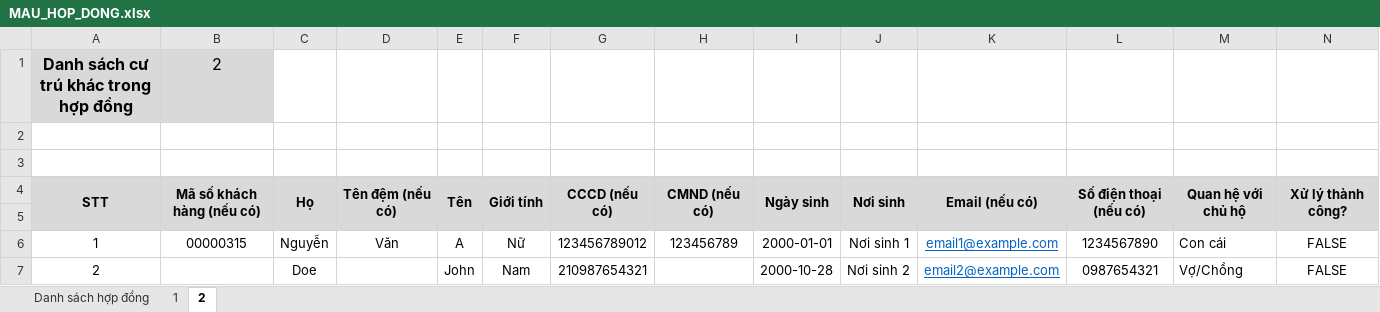
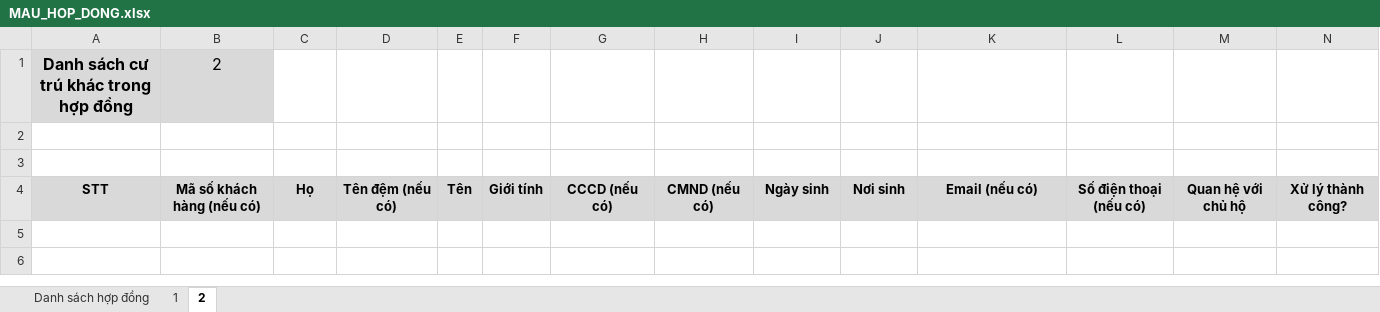
Before and after one commit to NQK-dev-team/Apartment-Management-System-Client, an Excel workbook: public/file/MAU_HOP_DONG.xlsx, sheet 2, drawn as a sheet; values as stored, in another font and other column widths than the file's, no borders; the diff names each change by its address in the sheet, - before the commit and + after, or states it on an @@ line.

```diff
--- a/public/file/MAU_HOP_DONG.xlsx (sheet 2)
+++ b/public/file/MAU_HOP_DONG.xlsx (sheet 2)
-A4:A5 merged
-B4:B5 merged
-C4:C5 merged
-D4:D5 merged
-E4:E5 merged
-F4:F5 merged
-G4:G5 merged
-H4:H5 merged
-I4:I5 merged
-J4:J5 merged
-K4:K5 merged
-L4:L5 merged
-M4:M5 merged
-N4:N5 merged
-row 5: (empty)
-row 6: 1 | 00000315 | Nguyễn | Văn | A | Nữ | 123456789012 | 123456789 | 2000-01-01 | Nơi sinh 1 | email1@example.com | 1234567890 | Con cái | FALSE
-row 7: 2 |  | Doe |  | John | Nam | 210987654321 |  | 2000-10-28 | Nơi sinh 2 | email2@example.com | 0987654321 | Vợ/Chồng | FALSE
```
Also changed, not shown: sheet Danh sách hợp đồng, public/file/CONTRACT_EXAMPLE.xlsx, public/file/CUSTOMER_EXAMPLE.xlsx, 1 other file.
